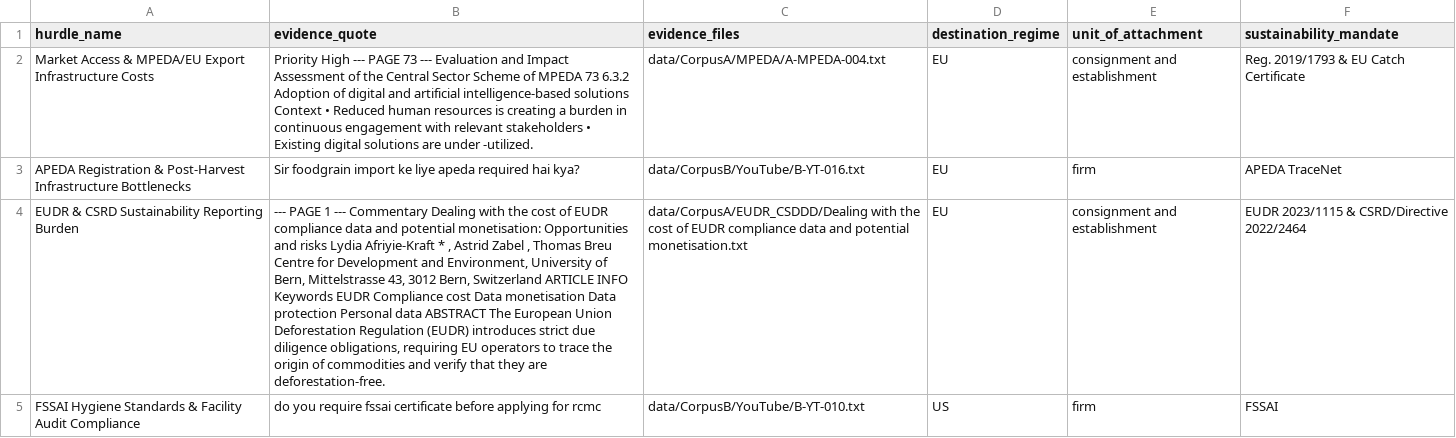
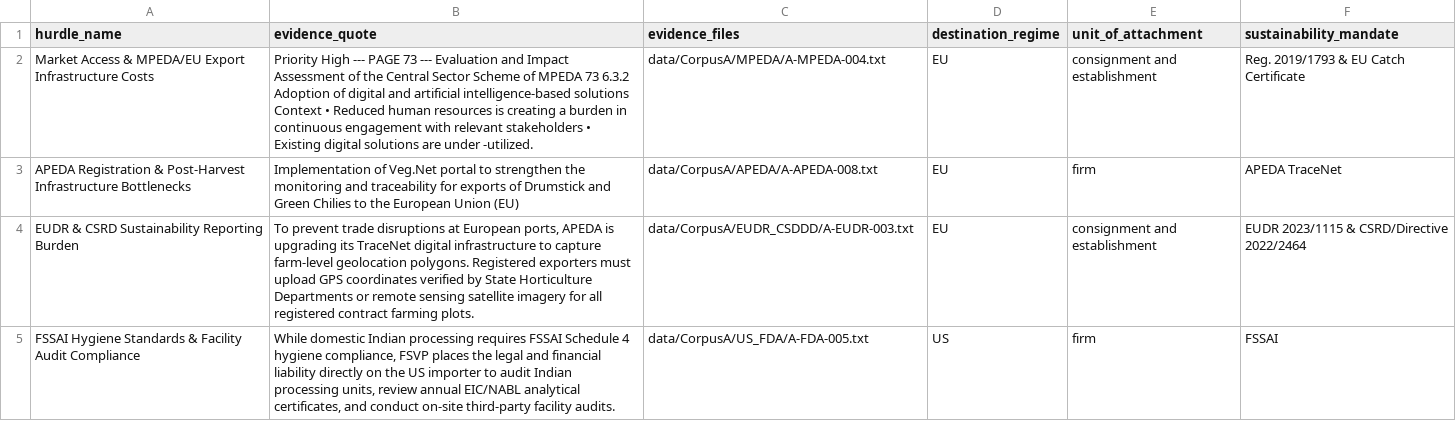
Before and after one commit to ayush-roy-21/agri-food-supplychain, a CSV file: data/results/hurdle_evidence_trace.csv, drawn as a sheet; the diff names each change by its address in the sheet, - before the commit and + after, or states it on an @@ line.

```diff
--- a/data/results/hurdle_evidence_trace.csv
+++ b/data/results/hurdle_evidence_trace.csv
-B3 (evidence_quote): Sir foodgrain import ke liye apeda required hai kya?
+B3 (evidence_quote): Implementation of Veg.Net portal to strengthen the monitoring and traceability for exports of Drumstick and Green Chilies to the European Union (EU)
-C3 (evidence_files): data/CorpusB/YouTube/B-YT-016.txt
+C3 (evidence_files): data/CorpusA/APEDA/A-APEDA-008.txt
-B4 (evidence_quote): --- PAGE 1 --- Commentary Dealing with the cost of EUDR compliance data and potential monetisation: Opportunities and risks Lydia Afriyie-Kraft * , Astrid Zabel , Thomas Breu Centre for Development and Environment, University of Bern, Mittelstrasse 43, 3012 Bern, Switzerland ARTICLE INFO Keywords EUDR Compliance cost Data monetisation Data protection Personal data ABSTRACT The European Union Deforestation Regulation (EUDR) introduces strict due diligence obligations, requiring EU operators to trace the origin of commodities and verify that they are deforestation-free.
+B4 (evidence_quote): To prevent trade disruptions at European ports, APEDA is upgrading its TraceNet digital infrastructure to capture farm-level geolocation polygons. Registered exporters must upload GPS coordinates verified by State Horticulture Departments or remote sensing satellite imagery for all registered contract farming plots.
-C4 (evidence_files): data/CorpusA/EUDR_CSDDD/Dealing with the cost of EUDR compliance data and potential monetisation.txt
+C4 (evidence_files): data/CorpusA/EUDR_CSDDD/A-EUDR-003.txt
-B5 (evidence_quote): do you require fssai certificate before applying for rcmc
+B5 (evidence_quote): While domestic Indian processing requires FSSAI Schedule 4 hygiene compliance, FSVP places the legal and financial liability directly on the US importer to audit Indian processing units, review annual EIC/NABL analytical certificates, and conduct on-site third-party facility audits.
-C5 (evidence_files): data/CorpusB/YouTube/B-YT-010.txt
+C5 (evidence_files): data/CorpusA/US_FDA/A-FDA-005.txt
```
Also changed, not shown: data/decision_log.csv, 4 other files.
